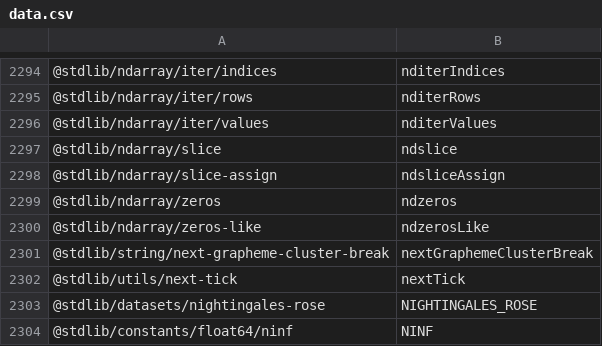
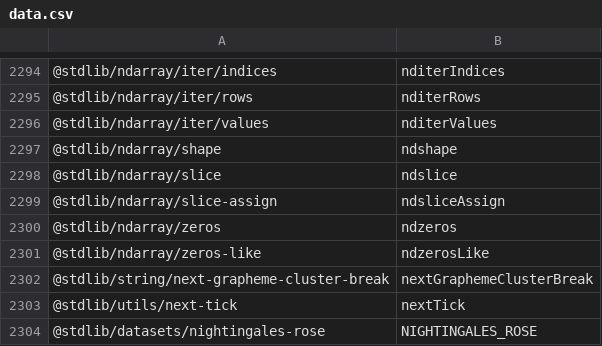
Before and after one commit to stdlib-js/namespace-pkg2alias, a CSV file: data/data.csv, drawn as a sheet; only a part is shown, gaps mark what is left out; the shorter side is filled out with more unchanged rows.

```diff
--- a/data/data.csv
+++ b/data/data.csv
@@ -2296,2 +2296,3 @@
 "@stdlib/ndarray/iter/values",nditerValues
+"@stdlib/ndarray/shape",ndshape
 "@stdlib/ndarray/slice",ndslice
```
Also changed, not shown: 3 other files.
